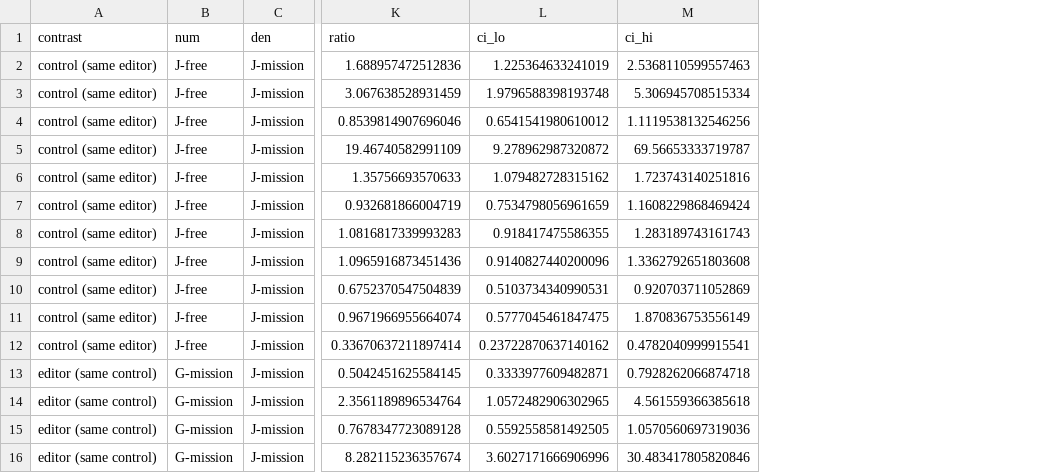
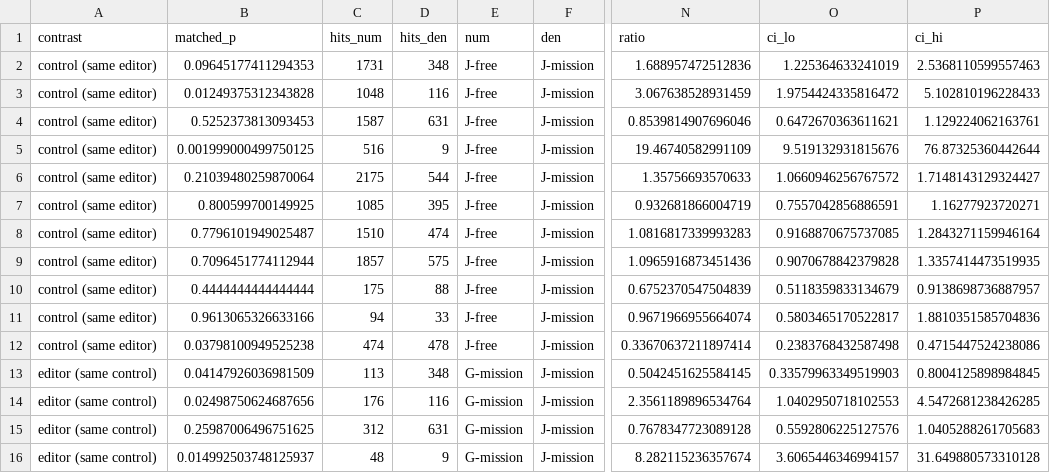
Before and after one commit to EmmanuelAzu/ResNLP, a CSV file: outputs/editor_control.csv, drawn as a sheet; only a part is shown, gaps mark what is left out; addresses are those after the commit; the diff covers the shown part only; the diff names each change by its address in the sheet, - before the commit and + after, or states it on an @@ line.

```diff
--- a/outputs/editor_control.csv
+++ b/outputs/editor_control.csv
+column B (matched_p), rows 2-16: 0.09645177411294353 | 0.01249375312343828 | 0.5252373813093453 | 0.001999000499750125 | 0.21039480259870064 | 0.800599700149925 | 0.7796101949025487 | 0.7096451774112944 | 0.4444444444444444 | 0.9613065326633166 | 0.03798100949525238 | 0.04147926036981509 | 0.02498750624687656 | 0.25987006496751625 | 0.014992503748125937
+column C (hits_num), rows 2-16: 1731 | 1048 | 1587 | 516 | 2175 | 1085 | 1510 | 1857 | 175 | 94 | 474 | 113 | 176 | 312 | 48
+column D (hits_den), rows 2-16: 348 | 116 | 631 | 9 | 544 | 395 | 474 | 575 | 88 | 33 | 478 | 348 | 116 | 631 | 9
-O3 (ci_lo): 1.9796588398193748
+O3 (ci_lo): 1.9754424335816472
-P3 (ci_hi): 5.306945708515334
+P3 (ci_hi): 5.102810196228433
-O4 (ci_lo): 0.6541541980610012
+O4 (ci_lo): 0.6472670363611621
-P4 (ci_hi): 1.1119538132546256
+P4 (ci_hi): 1.129224062163761
-O5 (ci_lo): 9.278962987320872
+O5 (ci_lo): 9.519132931815676
-P5 (ci_hi): 69.56653333719787
+P5 (ci_hi): 76.87325360442644
-O6 (ci_lo): 1.079482728315162
+O6 (ci_lo): 1.0660946256767572
-P6 (ci_hi): 1.723743140251816
+P6 (ci_hi): 1.7148143129324427
-O7 (ci_lo): 0.7534798056961659
+O7 (ci_lo): 0.7557042856886591
-P7 (ci_hi): 1.1608229868469424
+P7 (ci_hi): 1.16277923720271
-O8 (ci_lo): 0.918417475586355
+O8 (ci_lo): 0.9168870675737085
-P8 (ci_hi): 1.283189743161743
+P8 (ci_hi): 1.2843271159946164
-O9 (ci_lo): 0.9140827440200096
+O9 (ci_lo): 0.9070678842379828
-P9 (ci_hi): 1.3362792651803608
+P9 (ci_hi): 1.3357414473519935
-O10 (ci_lo): 0.5103734340990531
+O10 (ci_lo): 0.5118359833134679
-P10 (ci_hi): 0.920703711052869
+P10 (ci_hi): 0.9138698736887957
-O11 (ci_lo): 0.5777045461847475
+O11 (ci_lo): 0.5803465170522817
-P11 (ci_hi): 1.870836753556149
+P11 (ci_hi): 1.8810351585704836
-O12 (ci_lo): 0.23722870637140162
+O12 (ci_lo): 0.2383768432587498
-P12 (ci_hi): 0.4782040999915541
+P12 (ci_hi): 0.4715447524238086
-O13 (ci_lo): 0.3333977609482871
+O13 (ci_lo): 0.33579963349519903
-P13 (ci_hi): 0.7928262066874718
+P13 (ci_hi): 0.8004125898984845
-O14 (ci_lo): 1.0572482906302965
+O14 (ci_lo): 1.0402950718102553
-P14 (ci_hi): 4.561559366385618
+P14 (ci_hi): 4.5472681238426285
-O15 (ci_lo): 0.5592558581492505
+O15 (ci_lo): 0.5592806225127576
-P15 (ci_hi): 1.0570560697319036
+P15 (ci_hi): 1.0405288261705683
-O16 (ci_lo): 3.6027171666906996
+O16 (ci_lo): 3.6065446346994157
-P16 (ci_hi): 30.483417805820846
+P16 (ci_hi): 31.649880573310128
```
Also changed, not shown: 36 edited cells elsewhere in this file, 14 other files.
